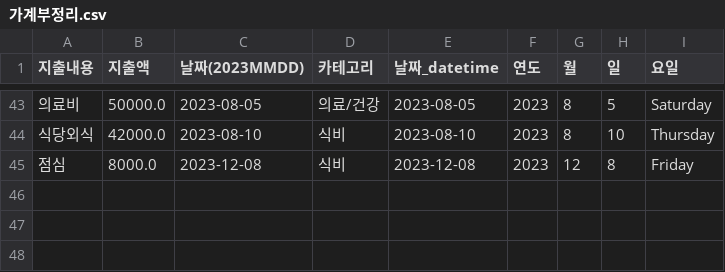
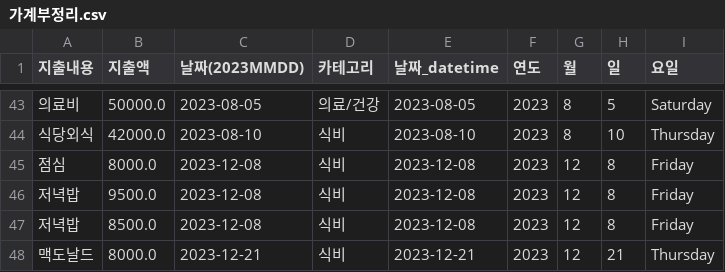
Before and after one commit to LihaLiha/PY202309-P, a CSV file: Sources/가계부정리.csv, drawn as a sheet; only a part is shown, gaps mark what is left out.

```diff
--- a/Sources/가계부정리.csv
+++ b/Sources/가계부정리.csv
@@ -45 +45,4 @@
 점심,8000.0,2023-12-08,식비,2023-12-08,2023,12,8,Friday
+저녁밥,9500.0,2023-12-08,식비,2023-12-08,2023,12,8,Friday
+저녁밥,8500.0,2023-12-08,식비,2023-12-08,2023,12,8,Friday
+맥도날드,8000.0,2023-12-21,식비,2023-12-21,2023,12,21,Thursday
```
Also changed, not shown: Sources/가계부.csv, 3 other files.
